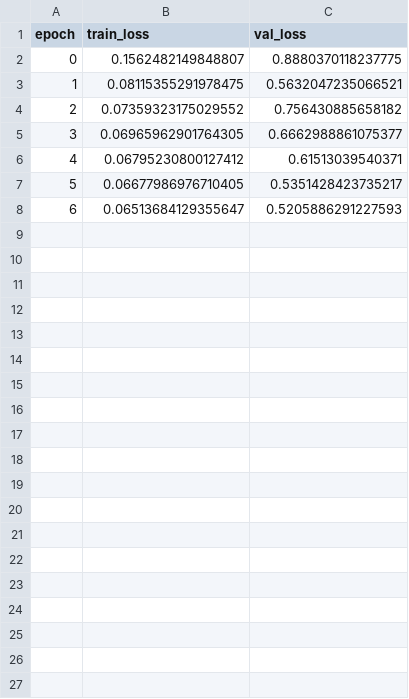
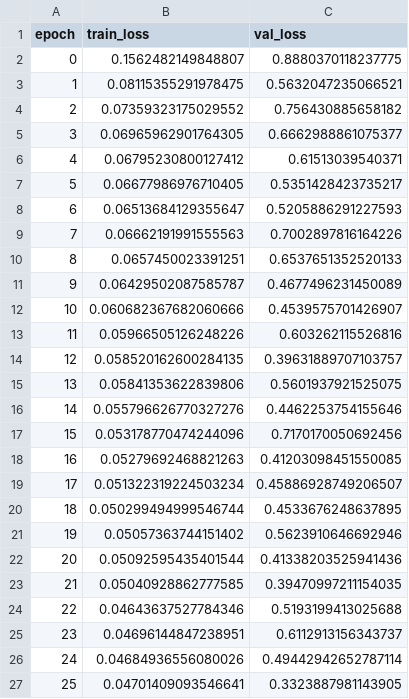
Before and after one commit to JP-SystemsX/24cast, a CSV file: training_process_2016_16.csv, drawn as a sheet; only a part is shown; the diff covers the shown part only.

```diff
--- a/training_process_2016_16.csv
+++ b/training_process_2016_16.csv
@@ -8 +8,20 @@ epoch,train_loss,val_loss
 6,0.06513684129355647,0.5205886291227593
+7,0.06662191991555563,0.7002897816164226
+8,0.0657450023391251,0.6537651352520133
+9,0.06429502087585787,0.4677496231450089
+10,0.060682367682060666,0.4539575701426907
+11,0.05966505126248226,0.603262115526816
+12,0.058520162600284135,0.39631889707103757
+13,0.05841353622839806,0.5601937921525075
+14,0.055796626770327276,0.4462253754155646
+15,0.053178770474244096,0.7170170050692456
+16,0.05279692468821263,0.41203098451550085
+17,0.051322319224503234,0.45886928749206507
+18,0.050299494999546744,0.4533676248637895
+19,0.05057363744151402,0.5623910646692946
+20,0.05092595435401544,0.41338203525941436
+21,0.05040928862777585,0.39470997211154035
+22,0.04643637527784346,0.5193199413025688
+23,0.04696144847238951,0.6112913156343737
+24,0.04684936556080026,0.49442942652787114
+25,0.04701409093546641,0.3323887981143905
```
Also changed, not shown: 15 added rows elsewhere in this file, forecasts_2017.csv, 28 other files.
